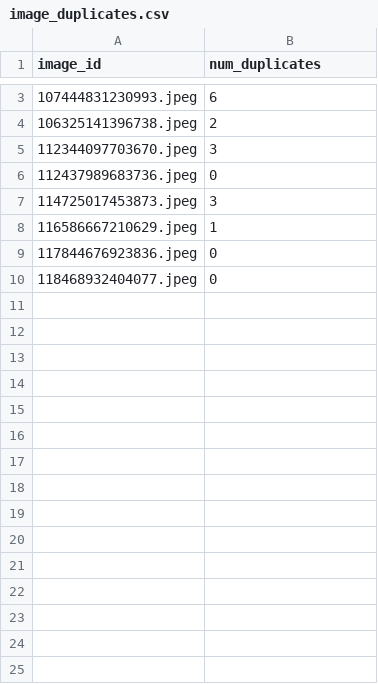
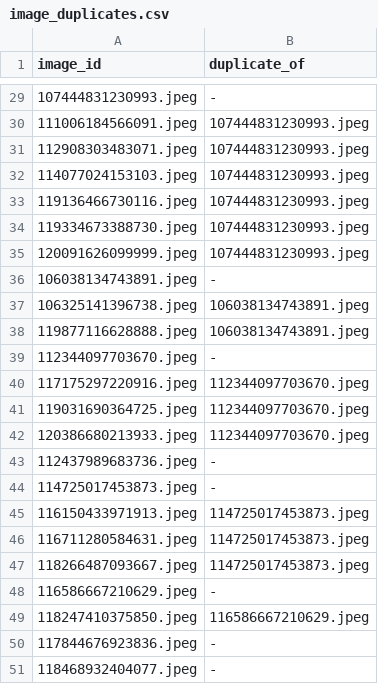
Before and after one commit to HaiderAbasi/Image-Recognition-Analysis, a CSV file: data/processed/image_duplicates.csv, drawn as a sheet; only a part is shown, gaps mark what is left out; the diff covers the shown part only.

Commit message:
Milestone_a_find_unique_images (Updated) -  Stats:    Number of duplicates: 26800    Number of unique Images: 356    Total Images : 27156 - Summary of the tasks done:   a) Found duplicate images using imagehash   b) Created a image_duplicates_full.csv   c) First column contain all images - ids   d) Second column list what that image is duplicate-of (if-any)
TODO:
-  Milestone_b_image_color_analysis

```diff
--- a/data/processed/image_duplicates.csv
+++ b/data/processed/image_duplicates.csv
@@ -1 +1 @@
-image_id,num_duplicates
+image_id,duplicate_of
@@ -3,8 +29,23 @@ image_id,num_duplicates
-107444831230993.jpeg,6
-106325141396738.jpeg,2
-112344097703670.jpeg,3
-112437989683736.jpeg,0
-114725017453873.jpeg,3
-116586667210629.jpeg,1
-117844676923836.jpeg,0
-118468932404077.jpeg,0
+107444831230993.jpeg,-
+111006184566091.jpeg,107444831230993.jpeg
+112908303483071.jpeg,107444831230993.jpeg
+114077024153103.jpeg,107444831230993.jpeg
+119136466730116.jpeg,107444831230993.jpeg
+119334673388730.jpeg,107444831230993.jpeg
+120091626099999.jpeg,107444831230993.jpeg
+106038134743891.jpeg,-
+106325141396738.jpeg,106038134743891.jpeg
+119877116628888.jpeg,106038134743891.jpeg
+112344097703670.jpeg,-
+117175297220916.jpeg,112344097703670.jpeg
+119031690364725.jpeg,112344097703670.jpeg
+120386680213933.jpeg,112344097703670.jpeg
+112437989683736.jpeg,-
+114725017453873.jpeg,-
+116150433971913.jpeg,114725017453873.jpeg
+116711280584631.jpeg,114725017453873.jpeg
+118266487093667.jpeg,114725017453873.jpeg
+116586667210629.jpeg,-
+118247410375850.jpeg,116586667210629.jpeg
+117844676923836.jpeg,-
+118468932404077.jpeg,-
```
Also changed, not shown: 26 added rows and 1 edited cell elsewhere in this file, data/processed/image_duplicates_normal.csv, 6 other files.
